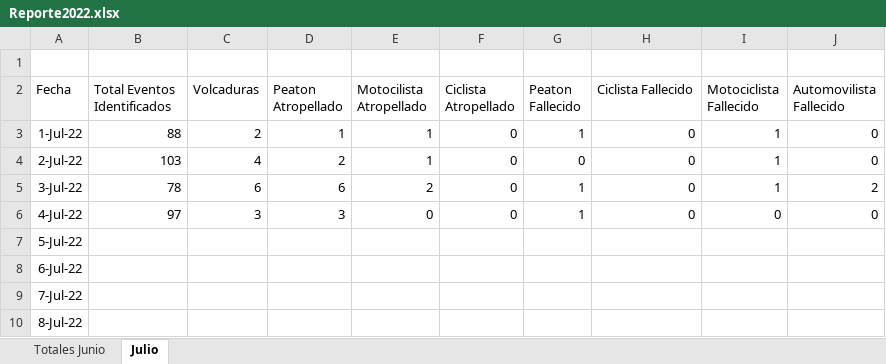
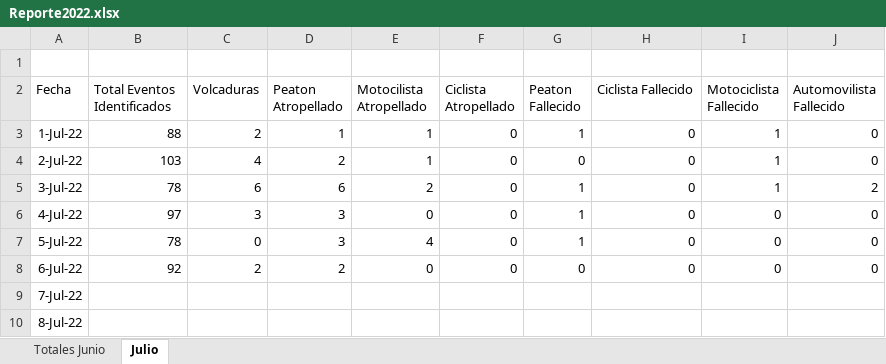
Before and after one commit to AlejandroValladaresE/BotVialCDMX, an Excel workbook: 2022/Reporte2022.xlsx, sheet Julio, drawn as a sheet; only a part is shown; values as stored, in another font and other column widths than the file's, no borders; table styles not drawn; the diff names each change by its address in the sheet, - before the commit and + after, or states it on an @@ line.

Commit message:
07-07-22 - Se actualizan cifras del 6 y 7 de Julio 2022

```diff
--- a/2022/Reporte2022.xlsx (sheet Julio)
+++ b/2022/Reporte2022.xlsx (sheet Julio)
-B7 (Total Eventos Identificados): (empty)
+B7 (Total Eventos Identificados): 78
-C7 (Volcaduras): (empty)
+C7 (Volcaduras): 0
-D7 (Peaton Atropellado): (empty)
+D7 (Peaton Atropellado): 3
-E7 (Motocilista Atropellado): (empty)
+E7 (Motocilista Atropellado): 4
-F7:F8 (Ciclista Atropellado): (empty)
+F7:F8 (Ciclista Atropellado): 0
-G7 (Peaton Fallecido): (empty)
+G7 (Peaton Fallecido): 1
-H7:H8 (Ciclista Fallecido): (empty)
+H7:H8 (Ciclista Fallecido): 0
-I7:I8 (Motociclista Fallecido): (empty)
+I7:I8 (Motociclista Fallecido): 0
-J7:J8 (Automovilista Fallecido): (empty)
+J7:J8 (Automovilista Fallecido): 0
-B8 (Total Eventos Identificados): (empty)
+B8 (Total Eventos Identificados): 92
-C8 (Volcaduras): (empty)
+C8 (Volcaduras): 2
-D8 (Peaton Atropellado): (empty)
+D8 (Peaton Atropellado): 2
-E8 (Motocilista Atropellado): (empty)
+E8 (Motocilista Atropellado): 0
-G8 (Peaton Fallecido): (empty)
+G8 (Peaton Fallecido): 0
```
Also changed, not shown: 3 other files.
